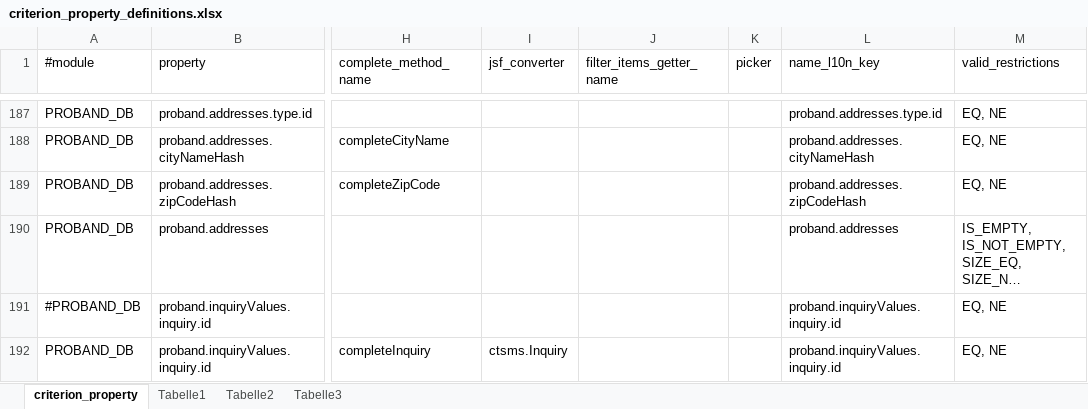
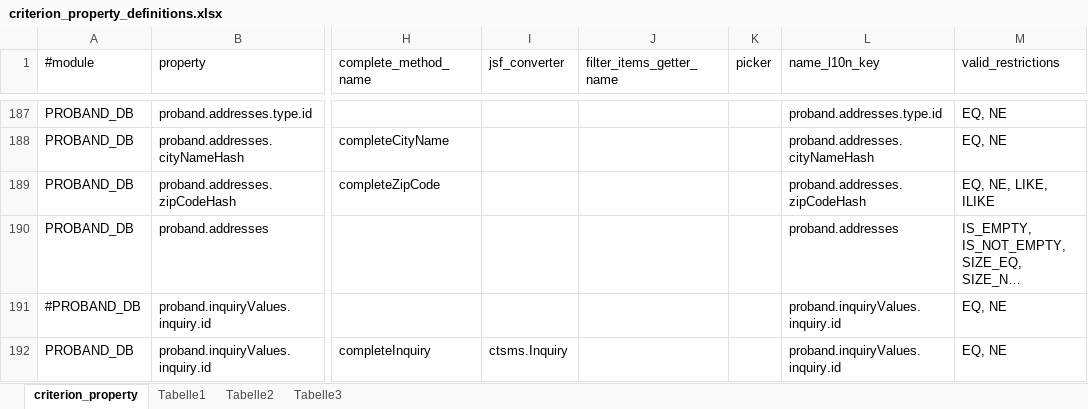
Before and after one commit to phoenixctms/master-data, an Excel workbook: criterion_property_definitions.xlsx, sheet criterion_property, drawn as a sheet; only a part is shown, gaps mark what is left out; long unchanged cells end in …; values as stored, in another font and other column widths than the file's, no borders; the diff names each change by its address in the sheet, - before the commit and + after, or states it on an @@ line.

Commit message:
proband.addresses.zipCodeHash LIKE/ILIKE

```diff
--- a/criterion_property_definitions.xlsx (sheet criterion_property)
+++ b/criterion_property_definitions.xlsx (sheet criterion_property)
-M189 (valid_restrictions): EQ, NE
+M189 (valid_restrictions): EQ, NE, LIKE, ILIKE
```
Also changed, not shown: 1 other file.
